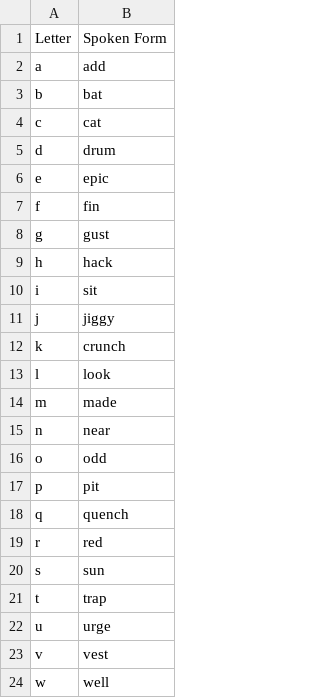
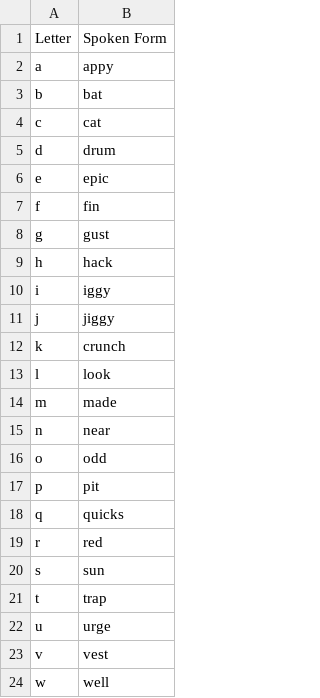
Before and after one commit to jkousal32/talon, a CSV file: josh/alphabet.csv, drawn as a sheet; only a part is shown.

Commit message:
amend alphabet

```diff
--- a/josh/alphabet.csv
+++ b/josh/alphabet.csv
@@ -1,3 +1,3 @@
 Letter,Spoken Form
-a,add
+a,appy
 b,bat
@@ -9,3 +9,3 @@ g,gust
 h,hack
-i,sit
+i, iggy
 j,jiggy
@@ -17,3 +17,3 @@ o,odd
 p,pit
-q,quench
+q,quicks
 r,red
```
